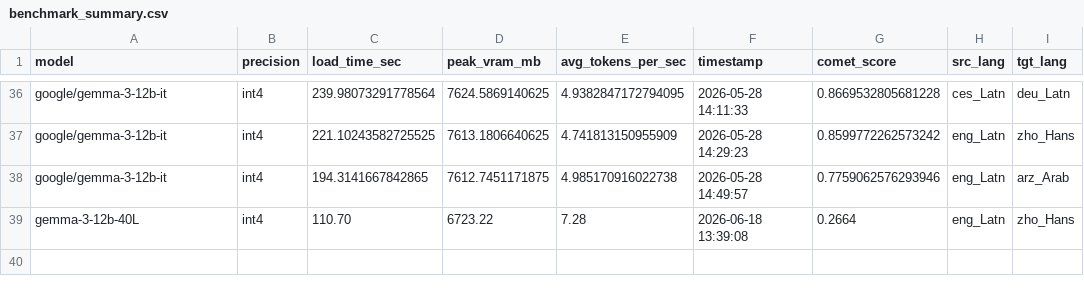
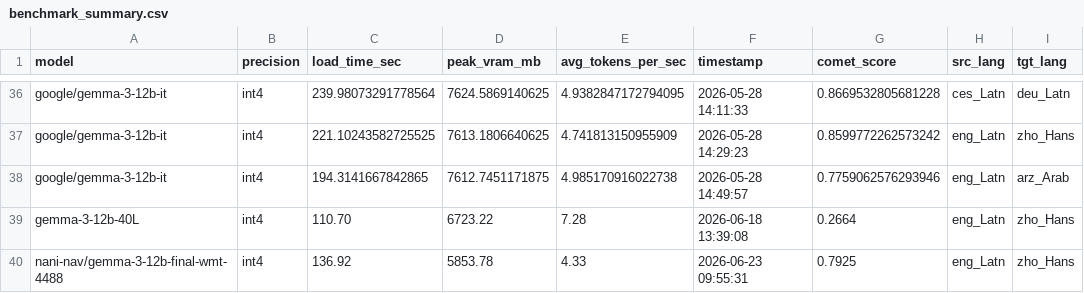
Before and after one commit to navadeepkiran/Model_compression_MT, a CSV file: outputs/benchmark_summary.csv, drawn as a sheet; only a part is shown, gaps mark what is left out.

Commit message:
Add COMET score for Phase 1 checkpoint 4488

```diff
--- a/outputs/benchmark_summary.csv
+++ b/outputs/benchmark_summary.csv
@@ -39 +39,2 @@ google/gemma-3-12b-it,int4,194.3141667842865,7612.7451171875,4.985170916022738,2
 gemma-3-12b-40L,int4,110.70,6723.22,7.28,2026-06-18 13:39:08,0.2664,eng_Latn,zho_Hans
+nani-nav/gemma-3-12b-final-wmt-4488,int4,136.92,5853.78,4.33,2026-06-23 09:55:31,0.7925,eng_Latn,zho_Hans
```
